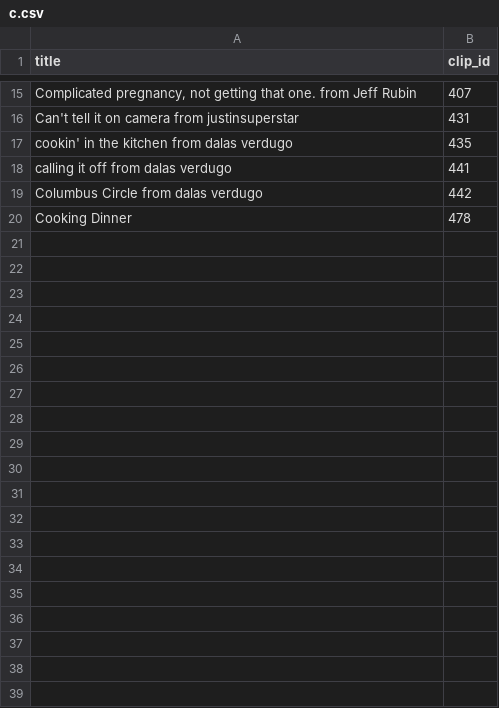
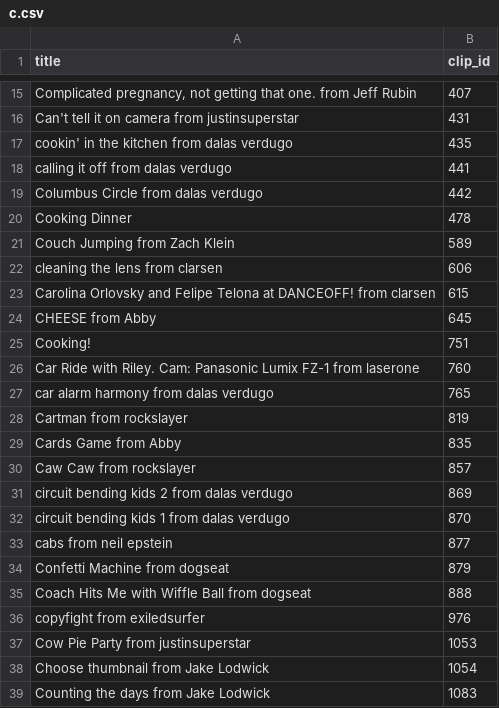
Before and after one commit to florianbussmann/vimeo, a CSV file: public/c.csv, drawn as a sheet; only a part is shown, gaps mark what is left out; the diff covers the shown part only; the diff names each change by its address in the sheet, - before the commit and + after, or states it on an @@ line.

```diff
--- a/public/c.csv
+++ b/public/c.csv
+row 21: Couch Jumping from Zach Klein | 589
+row 22: cleaning the lens from clarsen | 606
+row 23: Carolina Orlovsky and Felipe Telona at DANCEOFF! from clarsen | 615
+row 24: CHEESE from Abby | 645
+row 25: Cooking! | 751
+row 26: Car Ride with Riley. Cam: Panasonic Lumix FZ-1 from laserone | 760
+row 27: car alarm harmony from dalas verdugo | 765
+row 28: Cartman from rockslayer | 819
+row 29: Cards Game from Abby | 835
+row 30: Caw Caw from rockslayer | 857
+row 31: circuit bending kids 2 from dalas verdugo | 869
+row 32: circuit bending kids 1 from dalas verdugo | 870
+row 33: cabs from neil epstein | 877
+row 34: Confetti Machine from dogseat | 879
+row 35: Coach Hits Me with Wiffle Ball from dogseat | 888
+row 36: copyfight from exiledsurfer | 976
+row 37: Cow Pie Party from justinsuperstar | 1053
+row 38: Choose thumbnail from Jake Lodwick | 1054
+row 39: Counting the days from Jake Lodwick | 1083
```
Also changed, not shown: 56 added rows elsewhere in this file, public/d.csv, public/f.csv, 30 other files.
